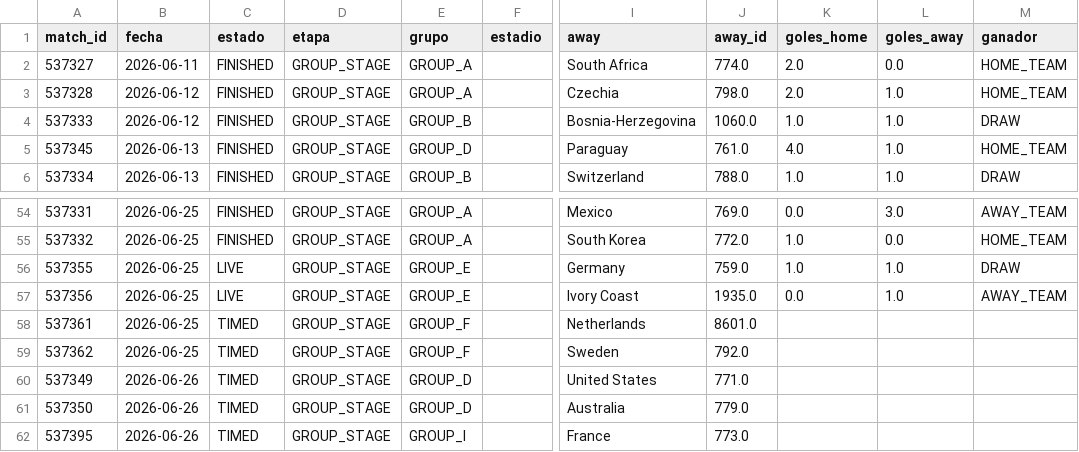
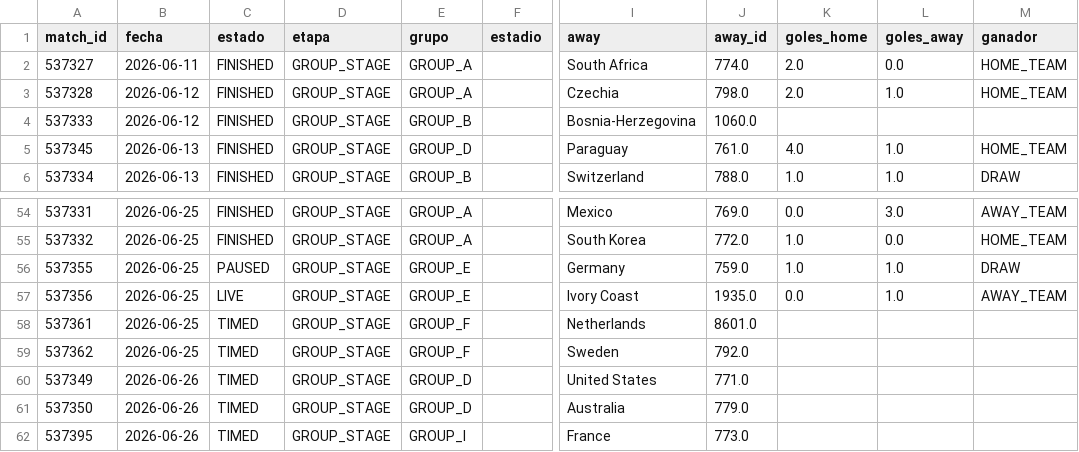
Before and after one commit to dbouzada/mundial-2026-data, a CSV file: data/processed/matches.csv, drawn as a sheet; only a part is shown, gaps mark what is left out; the diff names each change by its address in the sheet, - before the commit and + after, or states it on an @@ line.

```diff
--- a/data/processed/matches.csv
+++ b/data/processed/matches.csv
-K4 (goles_home): 1.0
+K4 (goles_home): (empty)
-L4 (goles_away): 1.0
+L4 (goles_away): (empty)
-M4 (ganador): DRAW
+M4 (ganador): (empty)
-C56 (estado): LIVE
+C56 (estado): PAUSED
```
Also changed, not shown: 3 other files.
